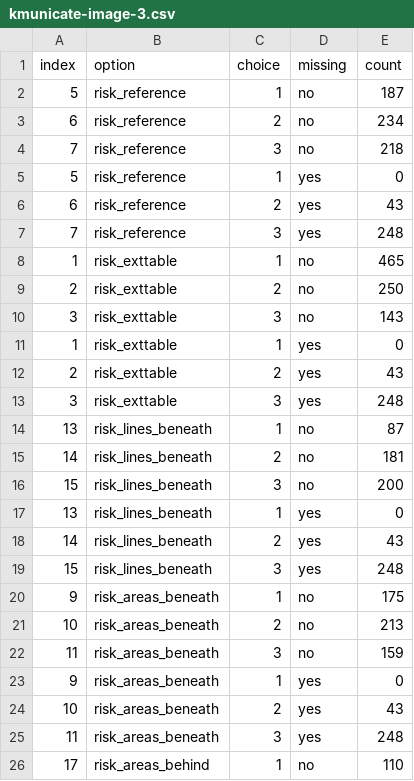
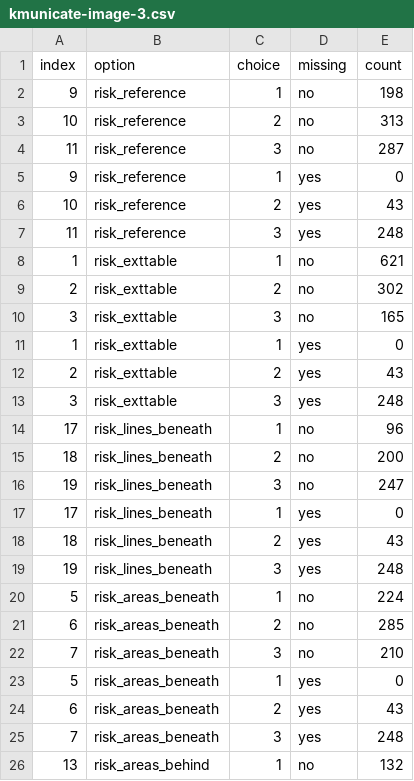
Before and after one commit to robertgrant/dataviz-book, a CSV file: training/kmunicate-image-3.csv, drawn as a sheet; only a part is shown; the diff covers the shown part only.

```diff
--- a/training/kmunicate-image-3.csv
+++ b/training/kmunicate-image-3.csv
@@ -1,11 +1,11 @@
 index,option,choice,missing,count
-5,risk_reference,1,no,187
-6,risk_reference,2,no,234
-7,risk_reference,3,no,218
-5,risk_reference,1,yes,0
-6,risk_reference,2,yes,43
-7,risk_reference,3,yes,248
-1,risk_exttable,1,no,465
-2,risk_exttable,2,no,250
-3,risk_exttable,3,no,143
+9,risk_reference,1,no,198
+10,risk_reference,2,no,313
+11,risk_reference,3,no,287
+9,risk_reference,1,yes,0
+10,risk_reference,2,yes,43
+11,risk_reference,3,yes,248
+1,risk_exttable,1,no,621
+2,risk_exttable,2,no,302
+3,risk_exttable,3,no,165
 1,risk_exttable,1,yes,0
@@ -13,14 +13,14 @@ index,option,choice,missing,count
 3,risk_exttable,3,yes,248
-13,risk_lines_beneath,1,no,87
-14,risk_lines_beneath,2,no,181
-15,risk_lines_beneath,3,no,200
-13,risk_lines_beneath,1,yes,0
-14,risk_lines_beneath,2,yes,43
-15,risk_lines_beneath,3,yes,248
-9,risk_areas_beneath,1,no,175
-10,risk_areas_beneath,2,no,213
-11,risk_areas_beneath,3,no,159
-9,risk_areas_beneath,1,yes,0
-10,risk_areas_beneath,2,yes,43
-11,risk_areas_beneath,3,yes,248
-17,risk_areas_behind,1,no,110
+17,risk_lines_beneath,1,no,96
+18,risk_lines_beneath,2,no,200
+19,risk_lines_beneath,3,no,247
+17,risk_lines_beneath,1,yes,0
+18,risk_lines_beneath,2,yes,43
+19,risk_lines_beneath,3,yes,248
+5,risk_areas_beneath,1,no,224
+6,risk_areas_beneath,2,no,285
+7,risk_areas_beneath,3,no,210
+5,risk_areas_beneath,1,yes,0
+6,risk_areas_beneath,2,yes,43
+7,risk_areas_beneath,3,yes,248
+13,risk_areas_behind,1,no,132
```
Also changed, not shown: 16 edited cells elsewhere in this file, training/kmunicate-image-1.csv, training/kmunicate-image-2.csv, 17 other files.
